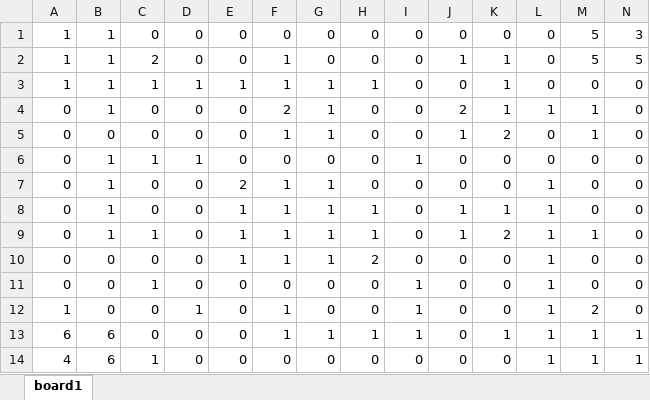
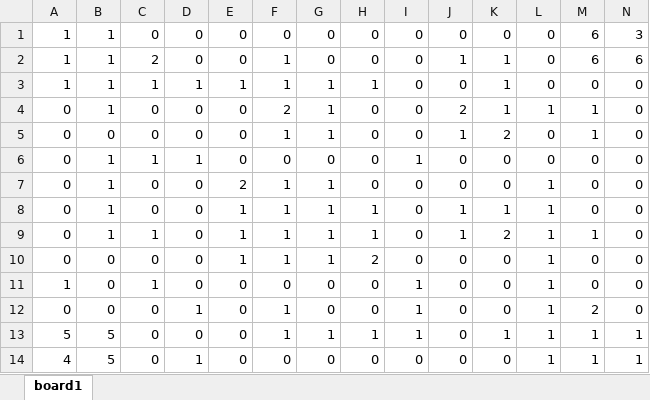
Before and after one commit to THI-FF-I/INTP-ros, an Excel workbook: jps_maze/src/jps_maze/res/board_creator_mini.xlsx, sheet board1, drawn as a sheet; values as stored, in another font and other column widths than the file's, no borders; conditional formats not drawn; the diff names each change by its address in the sheet, - before the commit and + after, or states it on an @@ line.

```diff
--- a/jps_maze/src/jps_maze/res/board_creator_mini.xlsx (sheet board1)
+++ b/jps_maze/src/jps_maze/res/board_creator_mini.xlsx (sheet board1)
-M1:M2: 5
+M1:M2: 6
-N2: 5
+N2: 6
-A11: 0
+A11: 1
-A12: 1
+A12: 0
-A13: 6
+A13: 5
-B13:B14: 6
+B13:B14: 5
-C14: 1
+C14: 0
-D14: 0
+D14: 1
```
Also changed, not shown: 1 other file.
